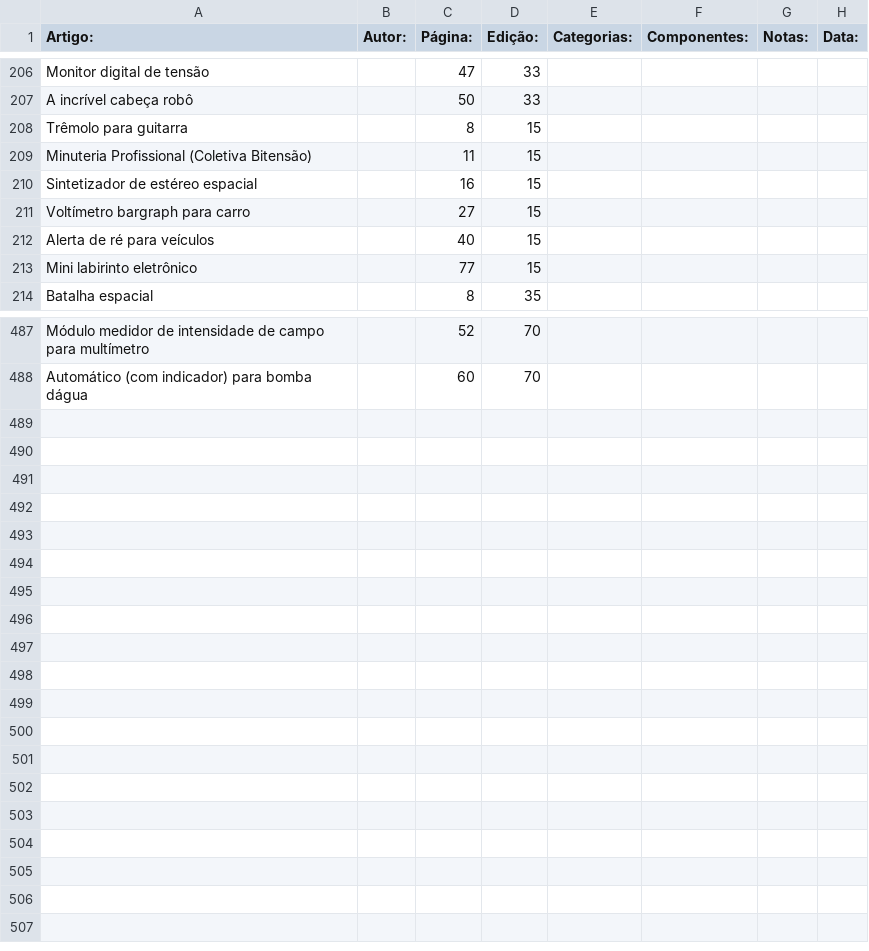
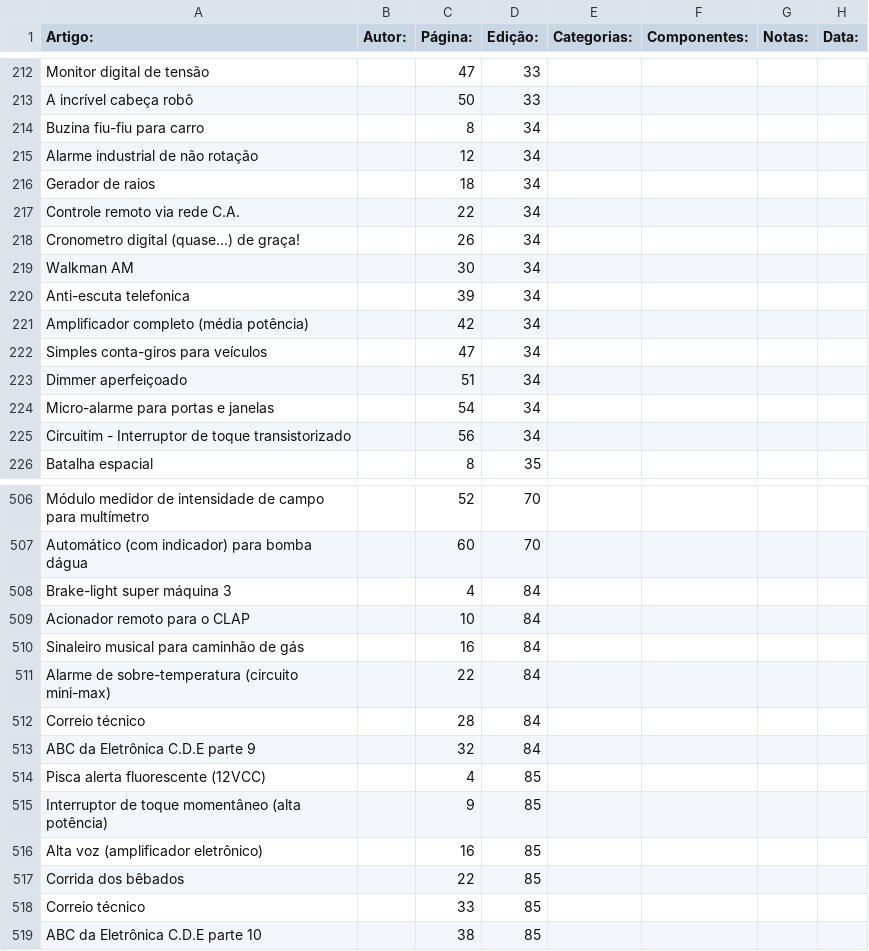
Before and after one commit to Pakequis/Indices_revistas_de_eletronica, a CSV file: Indices/Aprendendo e Praticando Eletronica.csv, drawn as a sheet; only a part is shown, gaps mark what is left out; the diff covers the shown part only.

```diff
--- a/Indices/Aprendendo e Praticando Eletronica.csv
+++ b/Indices/Aprendendo e Praticando Eletronica.csv
@@ -207,8 +213,14 @@
 "A incrível cabeça robô",,50,33,,,,
-"Trêmolo para guitarra",,8,15,,,,
-"Minuteria Profissional (Coletiva Bitensão)",,11,15,,,,
-"Sintetizador de estéreo espacial",,16,15,,,,
-"Voltímetro bargraph para carro",,27,15,,,,
-"Alerta de ré para veículos",,40,15,,,,
-"Mini labirinto eletrônico",,77,15,,,,
+"Buzina fiu-fiu para carro",,8,34,,,,
+"Alarme industrial de não rotação",,12,34,,,,
+"Gerador de raios",,18,34,,,,
+"Controle remoto via rede C.A.",,22,34,,,,
+"Cronometro digital (quase...) de graça!",,26,34,,,,
+"Walkman AM",,30,34,,,,
+"Anti-escuta telefonica",,39,34,,,,
+"Amplificador completo (média potência)",,42,34,,,,
+"Simples conta-giros para veículos",,47,34,,,,
+"Dimmer aperfeiçoado",,51,34,,,,
+"Micro-alarme para portas e janelas",,54,34,,,,
+"Circuitim - Interruptor de toque transistorizado",,56,34,,,,
 "Batalha espacial",,8,35,,,,
@@ -488 +507,13 @@
 "Automático (com indicador) para bomba dágua",,60,70,,,,
+"Brake-light super máquina 3",,4,84,,,,
+"Acionador remoto para o CLAP",,10,84,,,,
+"Sinaleiro musical para caminhão de gás",,16,84,,,,
+"Alarme de sobre-temperatura (circuito mini-max)",,22,84,,,,
+"Correio técnico",,28,84,,,,
+"ABC da Eletrônica C.D.E parte 9",,32,84,,,,
+"Pisca alerta fluorescente (12VCC)",,4,85,,,,
+"Interruptor de toque momentâneo (alta potência)",,9,85,,,,
+"Alta voz (amplificador eletrônico)",,16,85,,,,
+"Corrida dos bêbados",,22,85,,,,
+"Correio técnico",,33,85,,,,
+"ABC da Eletrônica C.D.E parte 10",,38,85,,,,
```
Also changed, not shown: 7 added rows elsewhere in this file, 1 other file.
